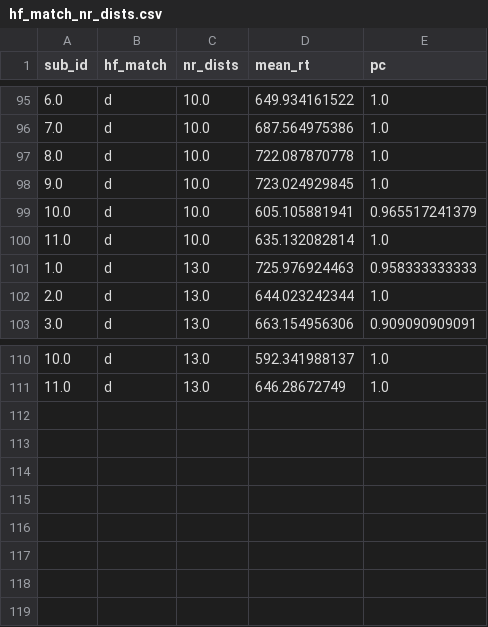
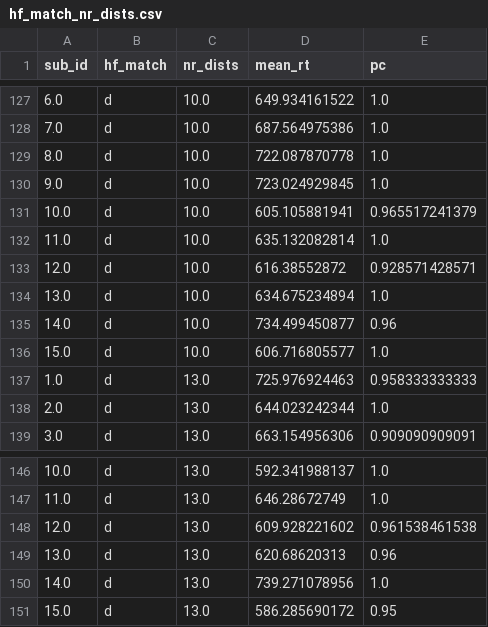
Before and after one commit to jpw3/ratio_nt_python, a CSV file: data/hf_match_nr_dists.csv, drawn as a sheet; only a part is shown, gaps mark what is left out; the diff covers the shown part only; the diff names each change by its address in the sheet, - before the commit and + after, or states it on an @@ line.

```diff
--- a/data/hf_match_nr_dists.csv
+++ b/data/hf_match_nr_dists.csv
+row 133: 12.0 | d | 10.0 | 616.38552872 | 0.928571428571
+row 134: 13.0 | d | 10.0 | 634.675234894 | 1.0
+row 135: 14.0 | d | 10.0 | 734.499450877 | 0.96
+row 136: 15.0 | d | 10.0 | 606.716805577 | 1.0
+row 148: 12.0 | d | 13.0 | 609.928221602 | 0.961538461538
+row 149: 13.0 | d | 13.0 | 620.68620313 | 0.96
+row 150: 14.0 | d | 13.0 | 739.271078956 | 1.0
+row 151: 15.0 | d | 13.0 | 586.285690172 | 0.95
```
Also changed, not shown: 32 added rows elsewhere in this file, data/hf_matchtsm_nr_dists_ratio.csv, data/nr_targets_nr_dists_nr_stim_ratio.csv, 4 other files.
